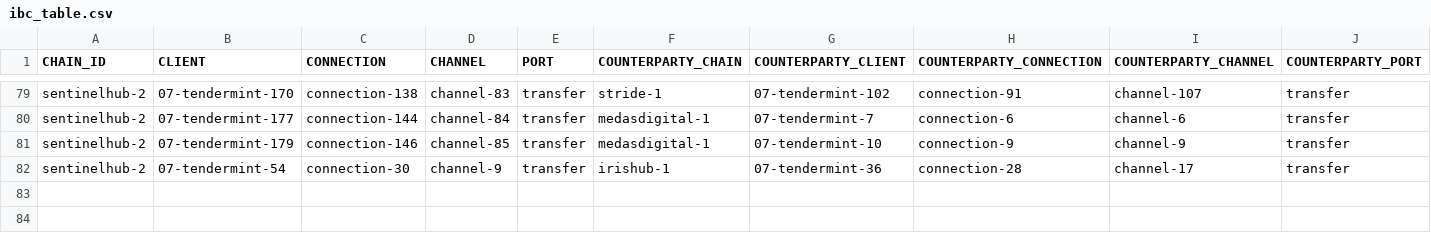
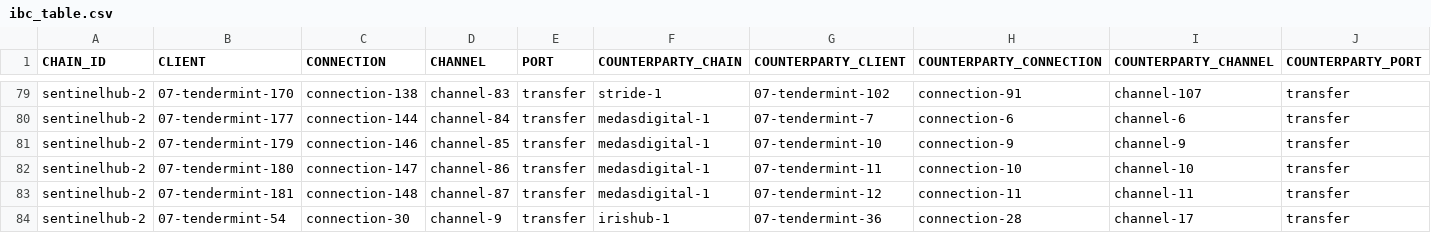
Before and after one commit to clemensgg/ibc-tables, a CSV file: sentinel/ibc_table.csv, drawn as a sheet; only a part is shown, gaps mark what is left out; the diff names each change by its address in the sheet, - before the commit and + after, or states it on an @@ line.

```diff
--- a/sentinel/ibc_table.csv
+++ b/sentinel/ibc_table.csv
+row 82: sentinelhub-2 | 07-tendermint-180 | connection-147 | channel-86 | transfer | medasdigital-1 | 07-tendermint-11 | connection-10 | channel-10 | transfer
+row 83: sentinelhub-2 | 07-tendermint-181 | connection-148 | channel-87 | transfer | medasdigital-1 | 07-tendermint-12 | connection-11 | channel-11 | transfer
```
